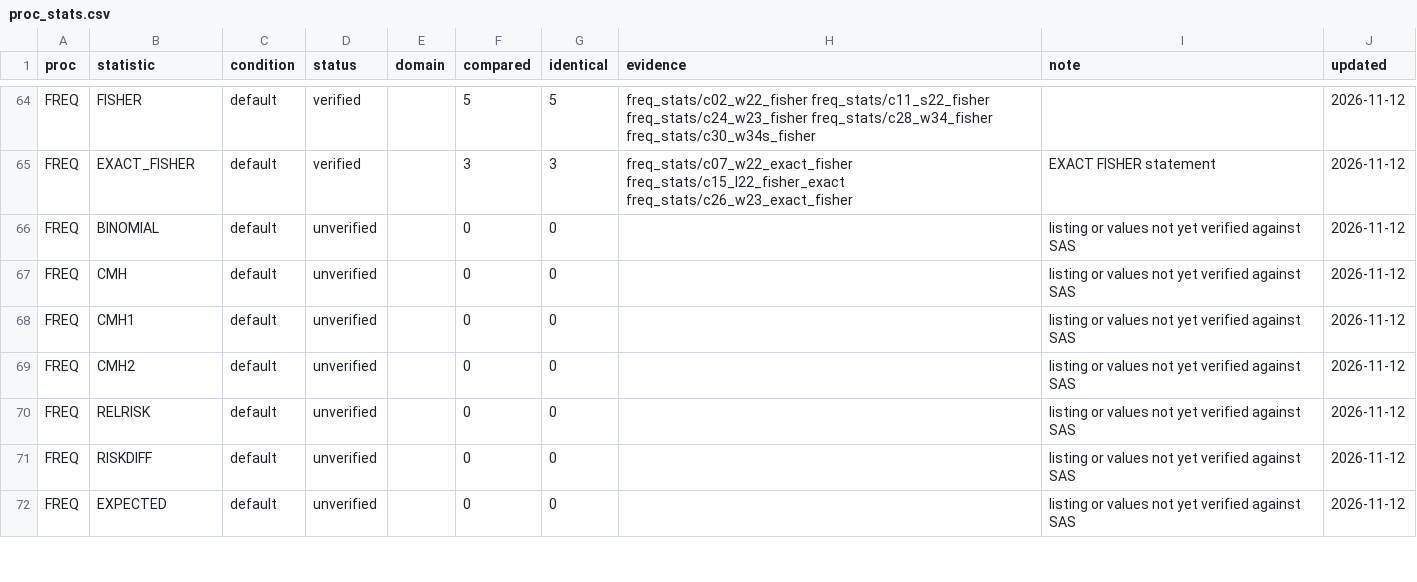
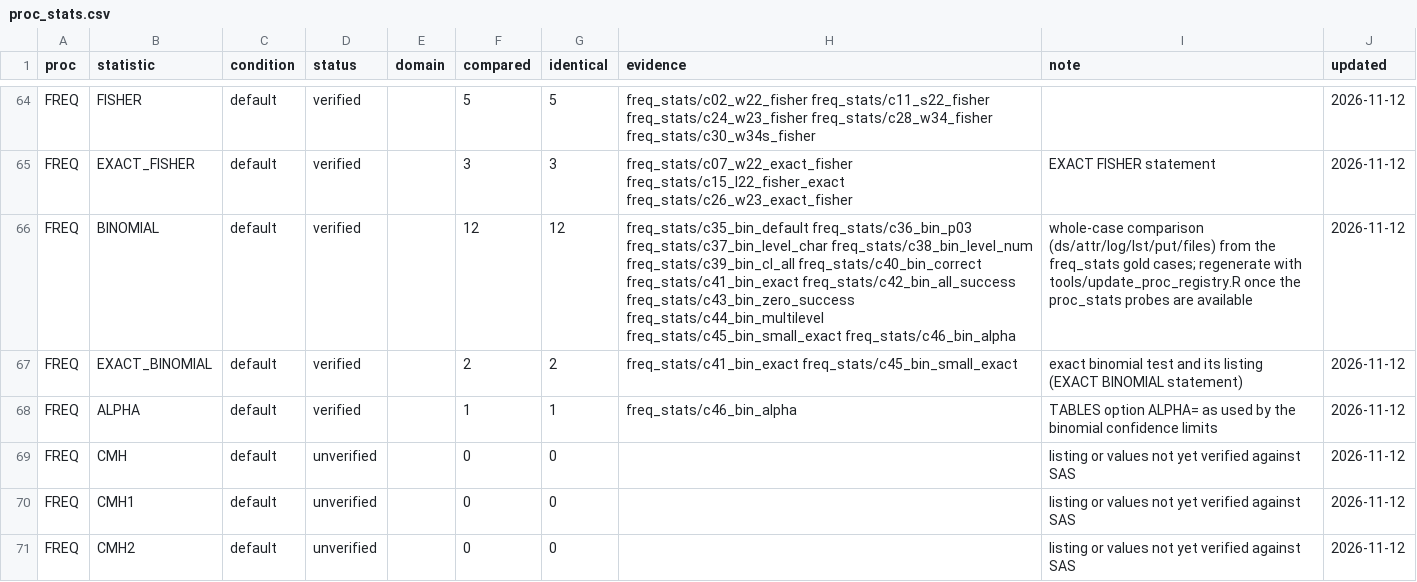
Before and after one commit to kaipingyang/sasonr, a CSV file: inst/registry/proc_stats.csv, drawn as a sheet; only a part is shown, gaps mark what is left out; the shorter side is filled out with more unchanged rows.

Commit message:
feat: PROC FREQ BINOMIAL with its confidence limits and test listing
BINOMIAL was gated as unverified with only the numbers computed.  Now the
option parser accepts P=, LEVEL= (a level name or a level number), CL= (single
value or list: Wald, Wilson, Clopper-Pearson, Agresti-Coull, Jeffreys),
ALPHA=, CORRECT and EXACT, and the listing prints the proportion block, the
confidence limits (including the corrected Wald/Wilson forms and the
continuity-correction note), the test of H0 and the exact test -- in SAS's
column layout.

freq_stats gold cases c35-c46: 12/12 pass (was 0, gated).  freq_stats area
20 -> 32 of 57.  Registry: BINOMIAL, EXACT_BINOMIAL and ALPHA verified with
those cases as evidence (hand-updated rows with a note: the generator needs
the proc_stats probe cases, which are not in this checkout).

```diff
--- a/inst/registry/proc_stats.csv
+++ b/inst/registry/proc_stats.csv
@@ -65,3 +65,5 @@
 "FREQ","EXACT_FISHER","default","verified","",3,3,"freq_stats/c07_w22_exact_fisher freq_stats/c15_l22_fisher_exact freq_stats/c26_w23_exact_fisher","EXACT FISHER statement","2026-11-12"
-"FREQ","BINOMIAL","default","unverified","",0,0,"","listing or values not yet verified against SAS","2026-11-12"
+"FREQ","BINOMIAL","default","verified","",12,12,"freq_stats/c35_bin_default freq_stats/c36_bin_p03 freq_stats/c37_bin_level_char freq_stats/c38_bin_level_num freq_stats/c39_bin_cl_all freq_stats/c40_bin_correct freq_stats/c41_bin_exact freq_stats/c42_bin_all_success freq_stats/c43_bin_zero_success freq_stats/c44_bin_multilevel freq_stats/c45_bin_small_exact freq_stats/c46_bin_alpha","whole-case comparison (ds/attr/log/lst/put/files) from the freq_stats gold cases; regenerate with tools/update_proc_registry.R once the proc_stats probes are available","2026-11-12"
+"FREQ","EXACT_BINOMIAL","default","verified","",2,2,"freq_stats/c41_bin_exact freq_stats/c45_bin_small_exact","exact binomial test and its listing (EXACT BINOMIAL statement)","2026-11-12"
+"FREQ","ALPHA","default","verified","",1,1,"freq_stats/c46_bin_alpha","TABLES option ALPHA= as used by the binomial confidence limits","2026-11-12"
 "FREQ","CMH","default","unverified","",0,0,"","listing or values not yet verified against SAS","2026-11-12"
```
Also changed, not shown: tools/proc_stats.tsv, 2 other files.
